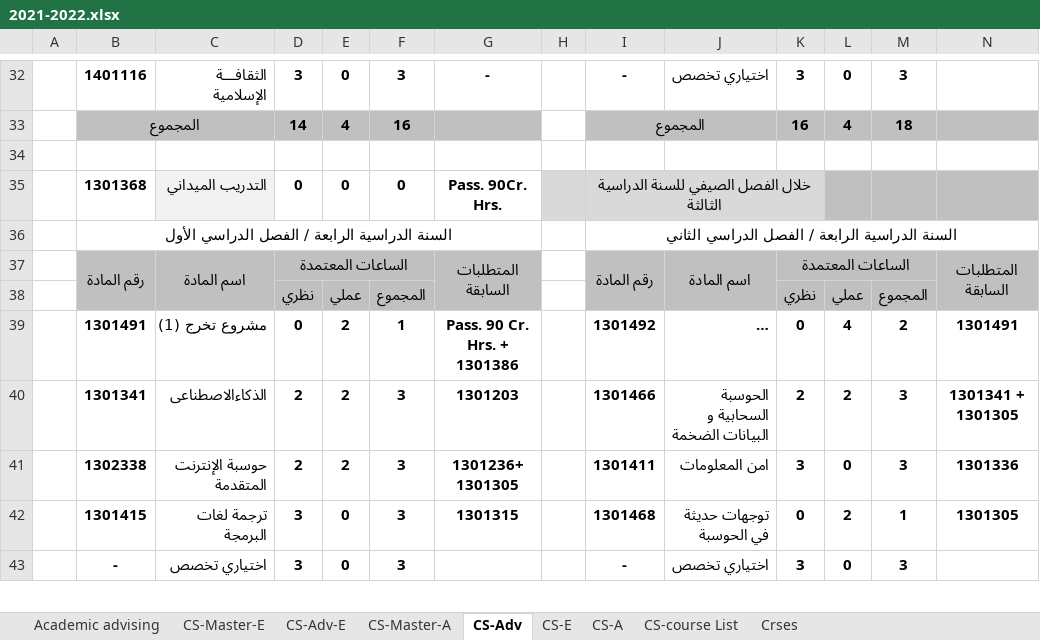
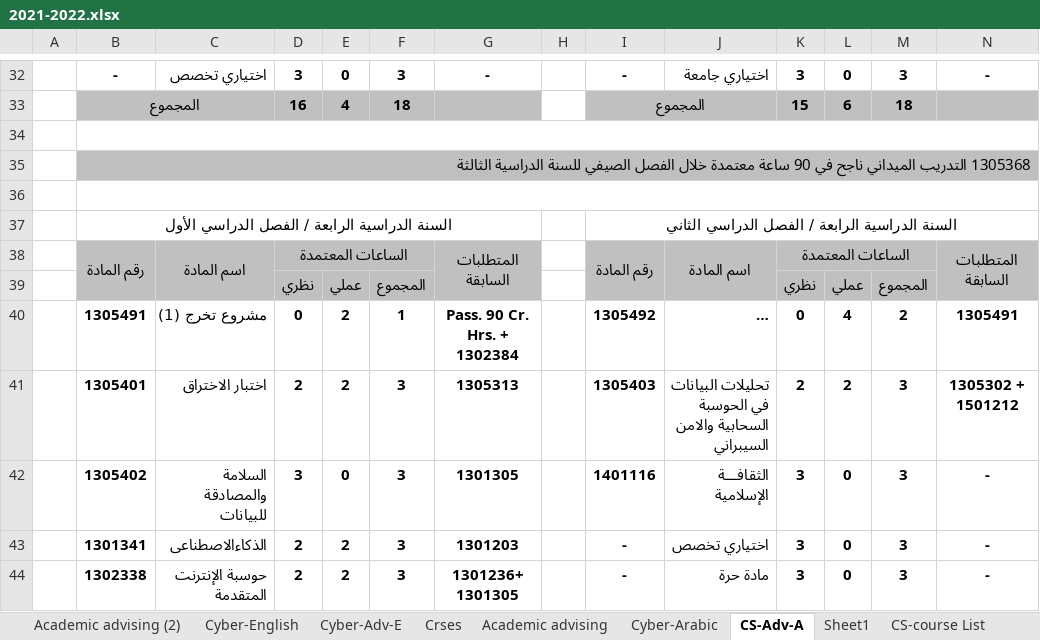
Before and after one commit to ibr7eem99/Aide, an Excel workbook: Aide/wwwroot/AdvisingMaterial/Majors/Computer Science/StudyPlan/2021-2022.xlsx, sheet CS-Adv-A, drawn as a sheet; only a part is shown, gaps mark what is left out; long unchanged cells end in …; values as stored, in another font and other column widths than the file's, no borders; charts and pictures not drawn; removed rows and columns are numbered as before the commit, all else as after; the diff covers the shown part only; the diff names each change by its address in the sheet, - before the commit and + after, or states it on an @@ line.

```diff
--- a/Aide/wwwroot/AdvisingMaterial/Majors/Computer Science/StudyPlan/2021-2022.xlsx (sheet CS-Adv-A)
+++ b/Aide/wwwroot/AdvisingMaterial/Majors/Computer Science/StudyPlan/2021-2022.xlsx (sheet CS-Adv-A)
-sheet tab: CS-Adv
+sheet tab: CS-Adv-A
-sheet tab: CS-A
+sheet tab: Cyber-Arabic
-sheet tab: CS-Master-E
-sheet tab: CS-Adv-E
-sheet tab: CS-Master-A
-sheet tab: CS-E
+sheet tab: Academic advising (2)
+sheet tab: Cyber-English
+sheet tab: Cyber-Adv-E
+sheet tab: Sheet1
@@ sheet tab order changed: Academic advising (2) | Cyber-English | Cyber-Adv-E | Crses | Academic advising | Cyber-Arabic | CS-Adv-A | Sheet1 | CS-course List @@
-B32: 1401116
+B32: -
-C32: الثقافـــة الإسلامية
+C32: اختياري تخصص
-J32: اختياري تخصص
+J32: اختياري جامعة
-N32: (empty)
+N32: -
-D33: 14
+D33: 16
-F33: 16
+F33: 18
-K33: 16
+K33: 15
-L33: 4
+L33: 6
+B34:N34 merged
+row 35:  | 1305368 التدريب الميداني ناجح في 90 ساعة معتمدة خلال الفصل الصيفي للسنة الدراسية الثالثة
-row 36:  | 1301368 | التدريب الميداني | 0 | 0 | 0 | Pass. 90Cr. Hrs. |  | خلال الفصل الصيفي للسنة الدراسية الثالثة
+row 36: (empty)
+B36:N36 merged
-C36 fill: #F2F2F2
+C36 fill: none
-H36:K36 fill: #D9D9D9
+H36:K36 fill: none
-I35:K35 merged
-L36:N36 fill: #C0C0C0
+L36:N36 fill: none
-B40: 1301491
+B40: 1305491
-G40: Pass. 90 Cr. Hrs. + 1301386
+G40: Pass. 90 Cr. Hrs. + 1302384
-I40: 1301492
+I40: 1305492
-N40: 1301491
+N40: 1305491
+row 41:  | 1305401 | اختبار الاختراق | 2 | 2 | 3 | 1305313 |  | 1305403 | تحليلات البيانات في الحوسبة السحابية والامن السيبراني | 2 | 2 | 3 | 1305302 + 1501212
+row 42:  | 1305402 | السلامة والمصادقة للبيانات | 3 | 0 | 3 | 1301305 |  | 1401116 | الثقافـــة الإسلامية | 3 | 0 | 3 | -
-I43: 1301466
+I43: -
-J43: الحوسبة السحابية و البيانات الضخمة
+J43: اختياري تخصص
-K43: 2
+K43: 3
-L43: 2
+L43: 0
-N43: 1301341 + 1301305
+N43: -
-I44: 1301411
+I44: -
-J44: امن المعلومات
+J44: مادة حرة
-N44: 1301336
+N44: -
-row 42:  | 1301415 | ترجمة لغات البرمجة | 3 | 0 | 3 | 1301315 |  | 1301468 | توجهات حديثة في الحوسبة | 0 | 2 | 1 | 1301305
-row 43:  | - | اختياري تخصص | 3 | 0 | 3 |  |  | - | اختياري تخصص | 3 | 0 | 3
```
Also changed, not shown: 9 added rows, 9 removed rows, 51 edited cells, cell formats and merged cells elsewhere in this sheet, sheet Cyber-Arabic, sheet Crses, sheet CS-course List, formulas that keep their value, hidden cells, charts or pictures, 37 other files.
